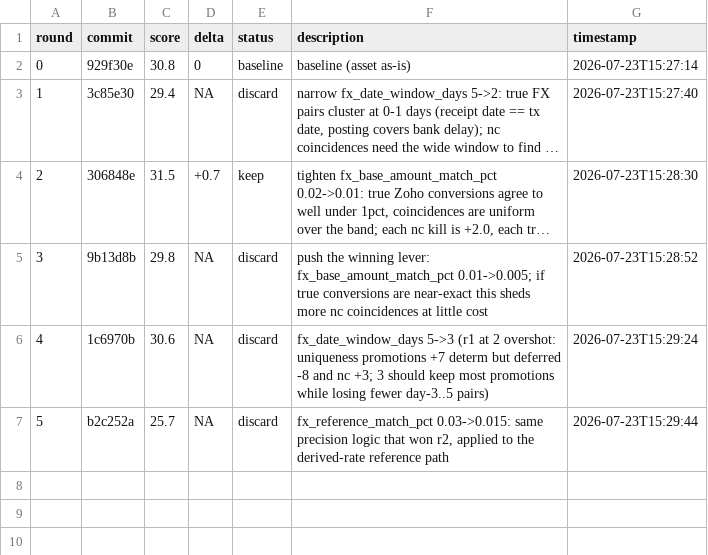
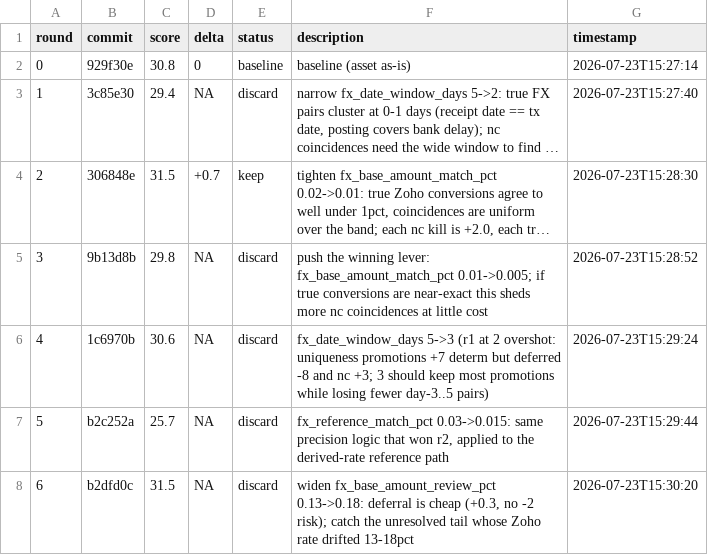
Before and after one commit to 011matthias/agentic-ops1.01, a TSV file: docs/optimize/brisken-recon-tuning-v1/results.tsv, drawn as a sheet; long unchanged cells end in …; the diff names each change by its address in the sheet, - before the commit and + after, or states it on an @@ line.

Commit message:
experiment(brisken-recon-tuning-v1): r6 journal (discard)

```diff
--- a/docs/optimize/brisken-recon-tuning-v1/results.tsv
+++ b/docs/optimize/brisken-recon-tuning-v1/results.tsv
+row 8: 6 | b2dfd0c | 31.5 | NA | discard | widen fx_base_amount_review_pct 0.13->0.18: deferral is cheap (+0.3, no -2 risk); catch the unresolved tail whose Zoho rate drifted 13-18pct | 2026-07-23T15:30:20
```
